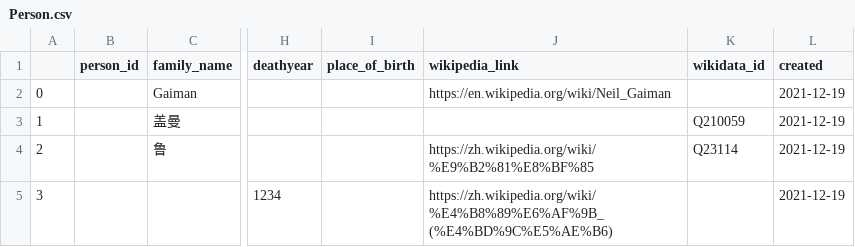
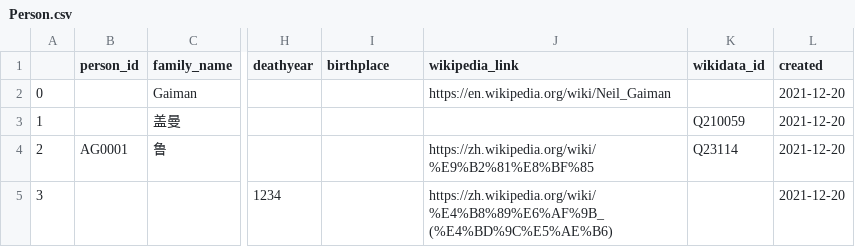
Before and after one commit to readchina/ReadActor, a CSV file: Python scripts/data/Person.csv, drawn as a sheet; only a part is shown, gaps mark what is left out; the diff names each change by its address in the sheet, - before the commit and + after, or states it on an @@ line.

```diff
--- a/Python scripts/data/Person.csv
+++ b/Python scripts/data/Person.csv
-I1: place_of_birth
+I1: birthplace
-L2:L5 (created): 2021-12-19
+L2:L5 (created): 2021-12-20
-B4 (person_id): (empty)
+B4 (person_id): AG0001
```
Also changed, not shown: 4 other files.
